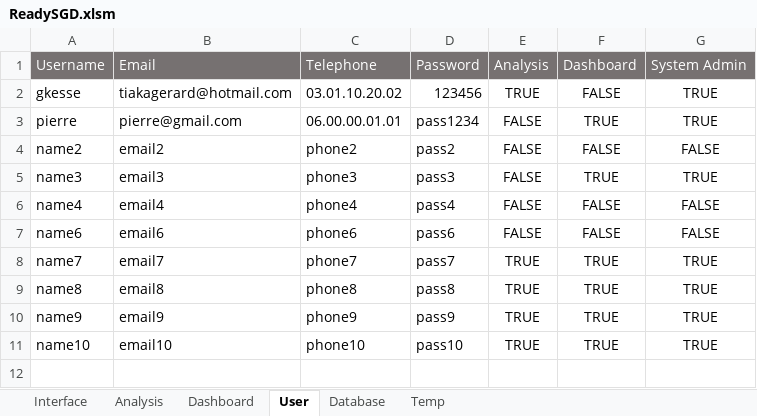
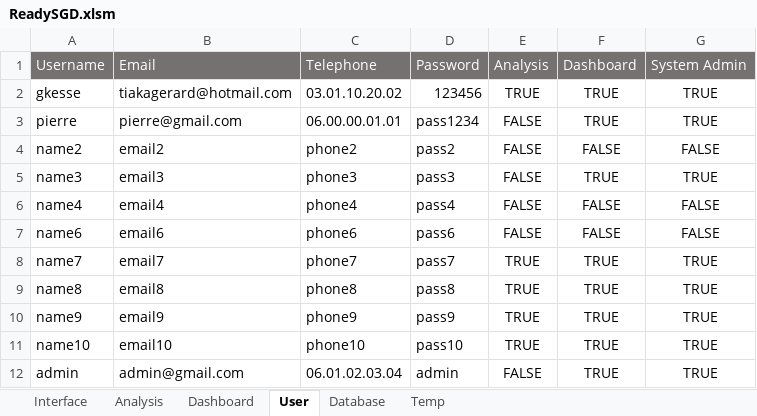
Before and after one commit to gkesse/rdv-systeme-gestion-depenses, an Excel workbook: v01/ReadySGD.xlsm, sheet User, drawn as a sheet; values as stored, in another font and other column widths than the file's, no borders; charts and pictures not drawn; the diff names each change by its address in the sheet, - before the commit and + after, or states it on an @@ line.

```diff
--- a/v01/ReadySGD.xlsm (sheet User)
+++ b/v01/ReadySGD.xlsm (sheet User)
-F2 (Dashboard): FALSE
+F2 (Dashboard): TRUE
+row 12: admin | admin@gmail.com | 06.01.02.03.04 | admin | FALSE | TRUE | TRUE
```
Also changed, not shown: charts or pictures, 4 other files.
